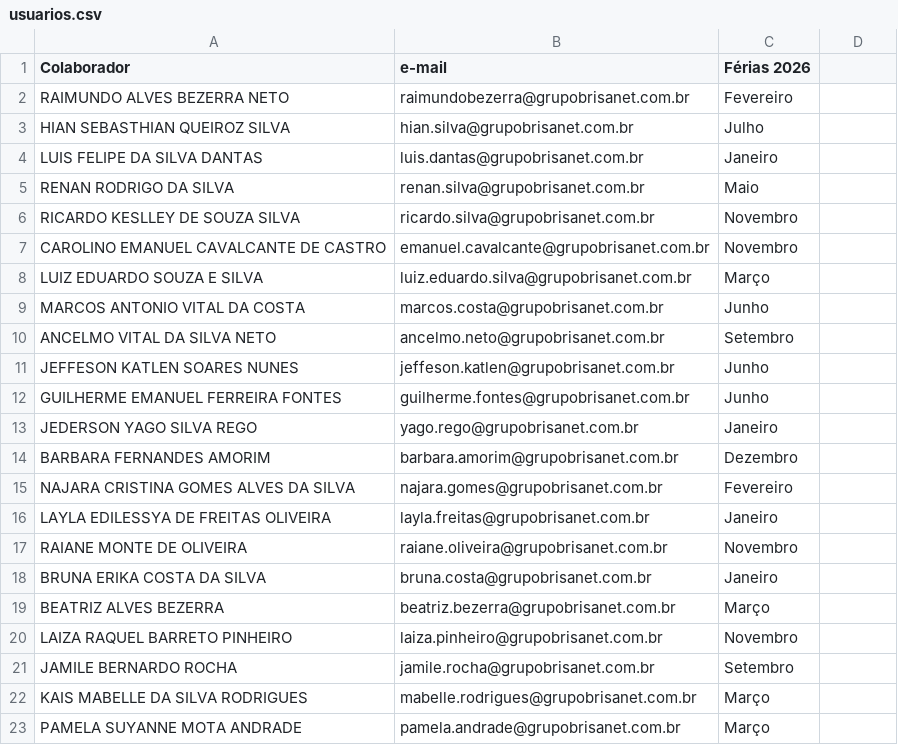
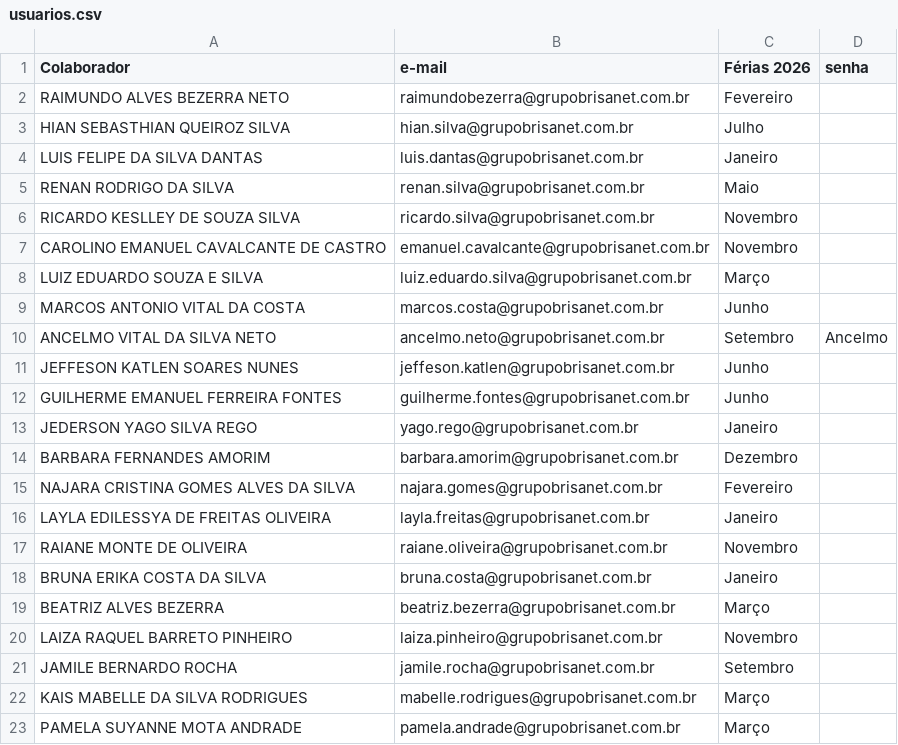
Before and after one commit to krepss/brisanet-dashboard, a CSV file: usuarios.csv, drawn as a sheet; the diff names each change by its address in the sheet, - before the commit and + after, or states it on an @@ line.

```diff
--- a/usuarios.csv
+++ b/usuarios.csv
-D1: (empty)
+D1: senha
-D10 (senha): (empty)
+D10 (senha): Ancelmo
```
